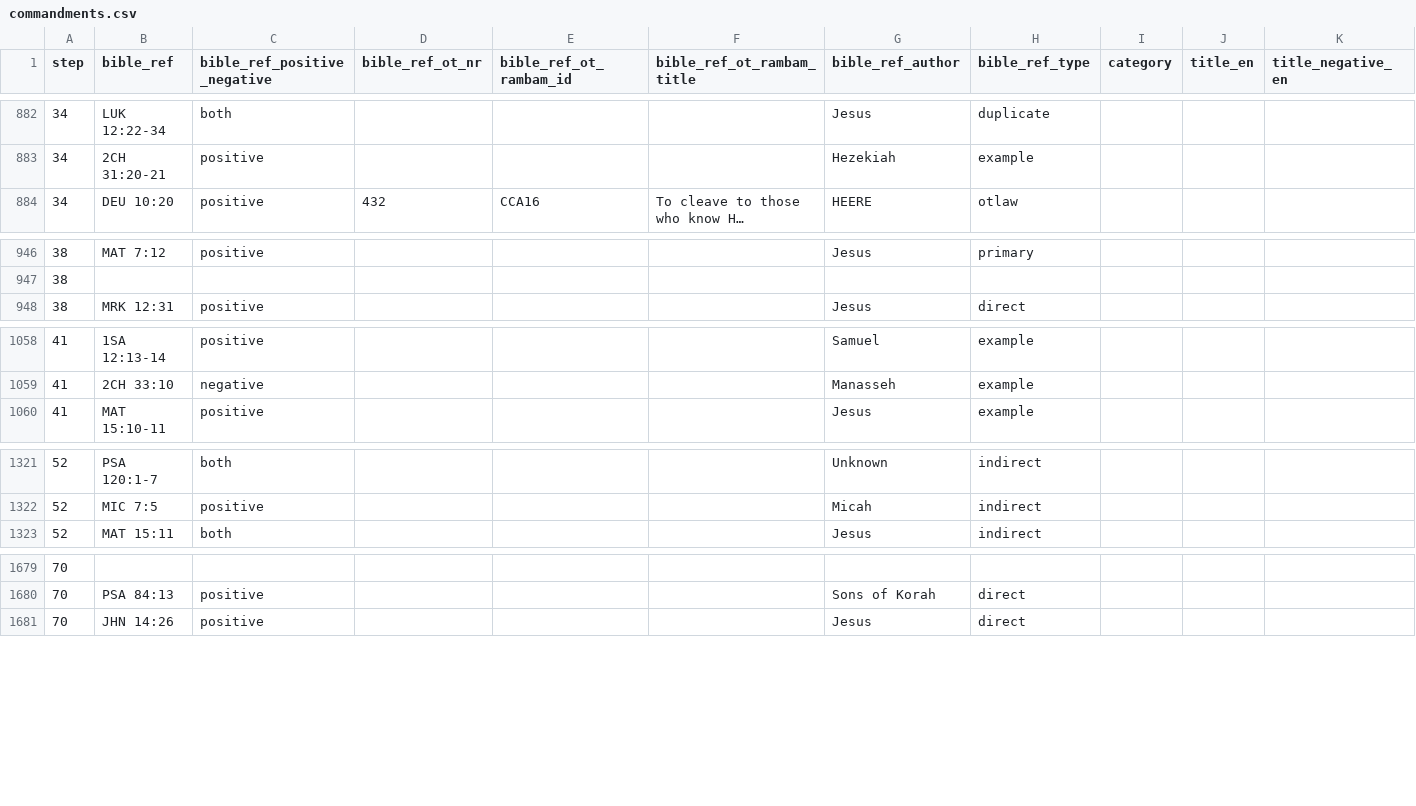
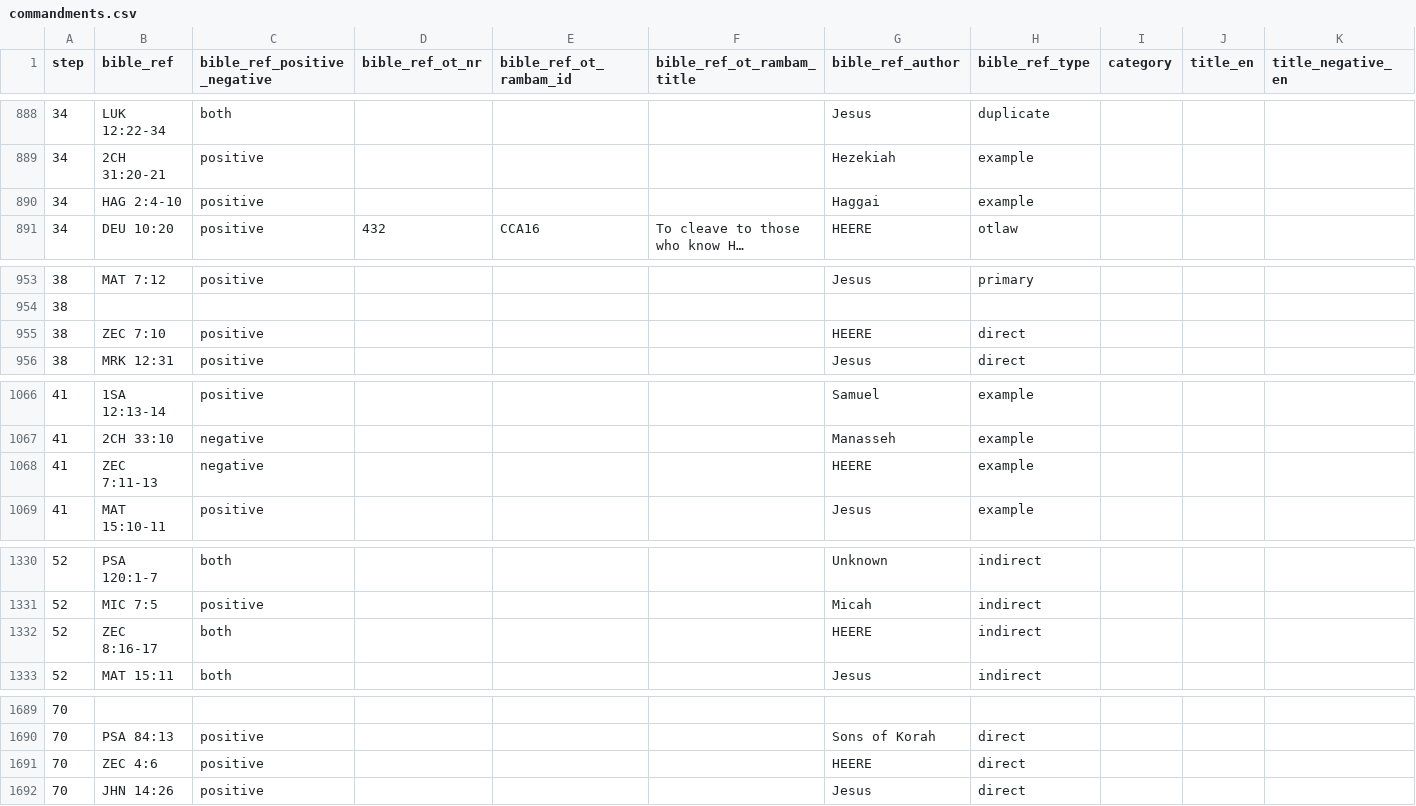
Before and after one commit to walkasjesus/walkasjesus_biblereferences, a CSV file: commandments.csv, drawn as a sheet; only a part is shown, gaps mark what is left out; long unchanged cells end in …; rows hold the shown columns only; the diff covers the shown part only; the diff names each change by its address in the sheet, - before the commit and + after, or states it on an @@ line.

```diff
--- a/commandments.csv
+++ b/commandments.csv
+row 890: 34 | HAG 2:4-10 | positive |  |  |  | Haggai | example
+row 955: 38 | ZEC 7:10 | positive |  |  |  | HEERE | direct
+row 1068: 41 | ZEC 7:11-13 | negative |  |  |  | HEERE | example
+row 1332: 52 | ZEC 8:16-17 | both |  |  |  | HEERE | indirect
+row 1691: 70 | ZEC 4:6 | positive |  |  |  | HEERE | direct
```
Also changed, not shown: 8 added rows elsewhere in this file.
